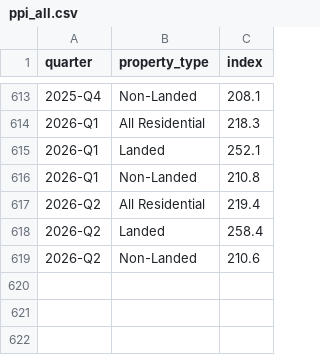
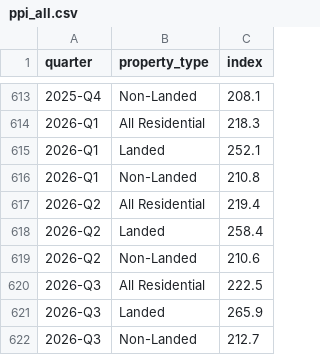
Before and after one commit to quantarram/sg-buy-timing-dashboard, a CSV file: data/property/ppi_all.csv, drawn as a sheet; only a part is shown, gaps mark what is left out; the diff names each change by its address in the sheet, - before the commit and + after, or states it on an @@ line.

```diff
--- a/data/property/ppi_all.csv
+++ b/data/property/ppi_all.csv
+row 620: 2026-Q3 | All Residential | 222.5
+row 621: 2026-Q3 | Landed | 265.9
+row 622: 2026-Q3 | Non-Landed | 212.7
```
Also changed, not shown: data/ledger/forecasts.csv, data/property/ppi_nonlanded_locality.csv, 11 other files.
